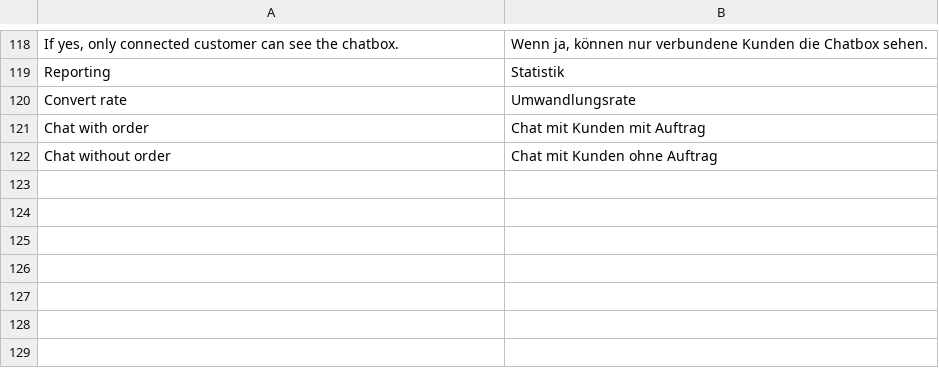
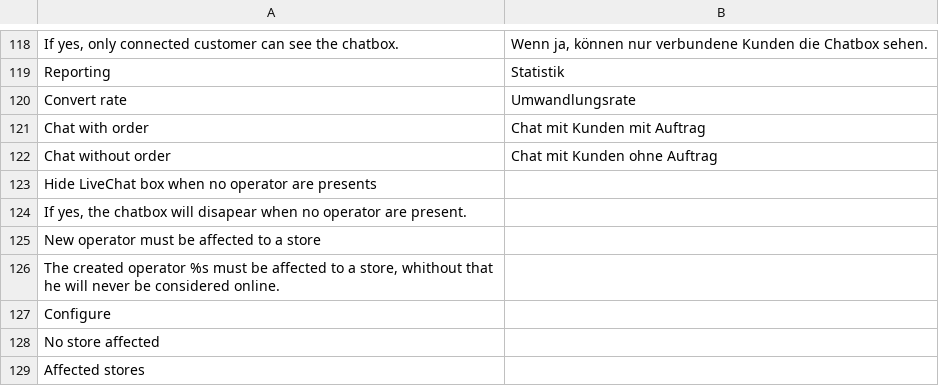
Before and after one commit to OpenMageModuleFostering/beck_livechat, a CSV file: app/locale/de_DE/Beck_LiveChat.csv, drawn as a sheet; only a part is shown, gaps mark what is left out.

```diff
--- a/app/locale/de_DE/Beck_LiveChat.csv
+++ b/app/locale/de_DE/Beck_LiveChat.csv
@@ -122 +122,8 @@
 "Chat without order","Chat mit Kunden ohne Auftrag"
+"Hide LiveChat box when no operator are presents",""
+"If yes, the chatbox will disapear when no operator are present.",""
+"New operator must be affected to a store",""
+"The created operator %s must be affected to a store, whithout that he will never be considered online.",""
+"Configure",""
+"No store affected",""
+"Affected stores",""
```
Also changed, not shown: app/locale/da_DK/Beck_LiveChat.csv, app/locale/es_ES/Beck_LiveChat.csv, 8 other files.
